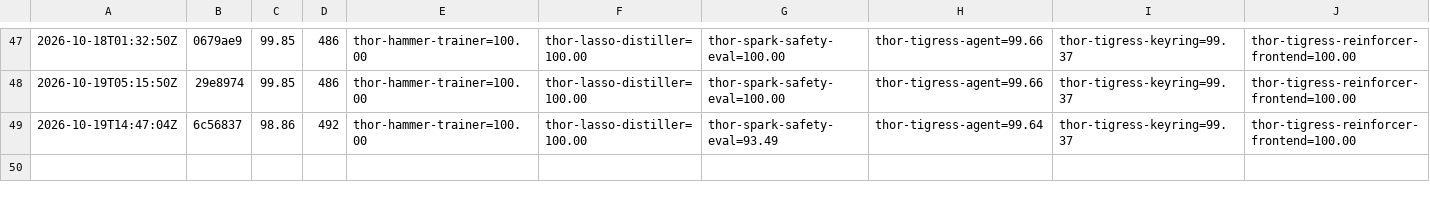
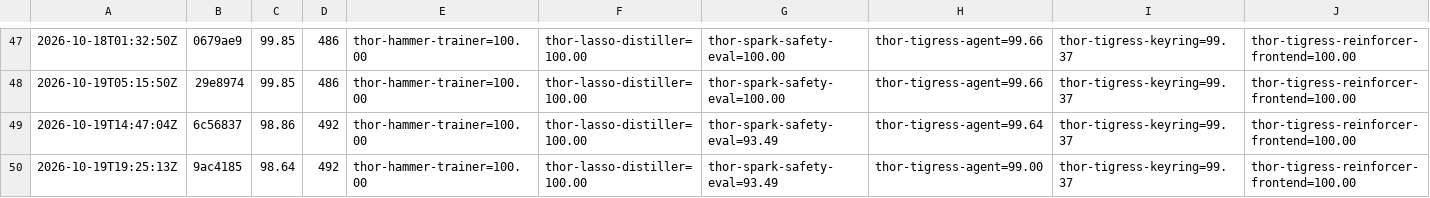
Before and after one commit to arpanpathak/thor-thunder-tigress-platform, a CSV file: history.csv, drawn as a sheet; only a part is shown, gaps mark what is left out; the diff names each change by its address in the sheet, - before the commit and + after, or states it on an @@ line.

```diff
--- a/history.csv
+++ b/history.csv
+row 50: 2026-10-19T19:25:13Z | 9ac4185 | 98.64 | 492 | thor-hammer-trainer=100.00 | thor-lasso-distiller=100.00 | thor-spark-safety-eval=93.49 | thor-tigress-agent=99.00 | thor-tigress-keyring=99.37 | thor-tigress-reinforcer-frontend=100.00
```
Also changed, not shown: 2 other files.
